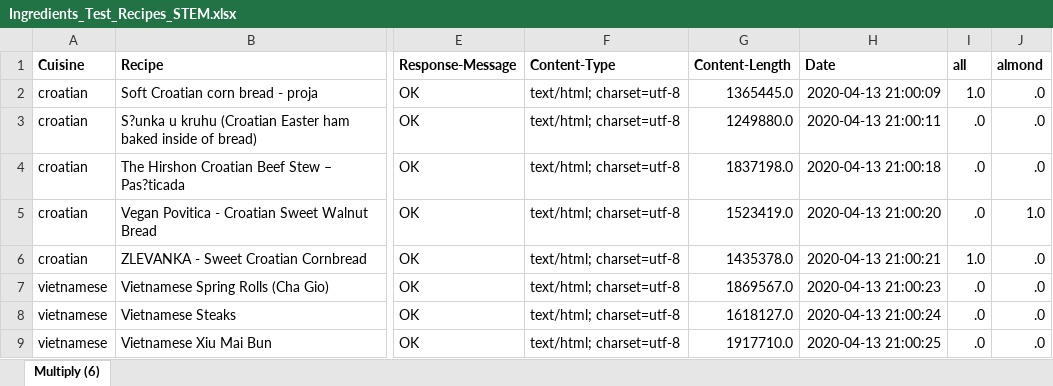
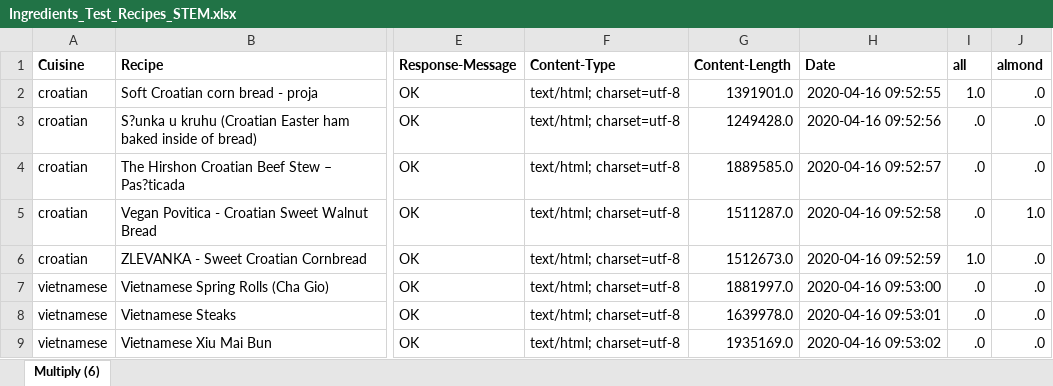
Before and after one commit to stweiler/Big-Data-Projekt, an Excel workbook: Daten/Prozess Outputs/Ingredients_Test_Recipes_STEM.xlsx, sheet Multiply (6), drawn as a sheet; only a part is shown, gaps mark what is left out; values as stored, in another font and other column widths than the file's, no borders; the diff covers the shown part only; the diff names each change by its address in the sheet, - before the commit and + after, or states it on an @@ line.

```diff
--- a/Daten/Prozess Outputs/Ingredients_Test_Recipes_STEM.xlsx (sheet Multiply (6))
+++ b/Daten/Prozess Outputs/Ingredients_Test_Recipes_STEM.xlsx (sheet Multiply (6))
-G2 (Content-Length): 1365445.0
+G2 (Content-Length): 1391901.0
-H2 (Date): 2020-04-13 21:00:09
+H2 (Date): 2020-04-16 09:52:55
-G3 (Content-Length): 1249880.0
+G3 (Content-Length): 1249428.0
-H3 (Date): 2020-04-13 21:00:11
+H3 (Date): 2020-04-16 09:52:56
-G4 (Content-Length): 1837198.0
+G4 (Content-Length): 1889585.0
-H4 (Date): 2020-04-13 21:00:18
+H4 (Date): 2020-04-16 09:52:57
-G5 (Content-Length): 1523419.0
+G5 (Content-Length): 1511287.0
-H5 (Date): 2020-04-13 21:00:20
+H5 (Date): 2020-04-16 09:52:58
-G6 (Content-Length): 1435378.0
+G6 (Content-Length): 1512673.0
-H6 (Date): 2020-04-13 21:00:21
+H6 (Date): 2020-04-16 09:52:59
-G7 (Content-Length): 1869567.0
+G7 (Content-Length): 1881997.0
-H7 (Date): 2020-04-13 21:00:23
+H7 (Date): 2020-04-16 09:53:00
-G8 (Content-Length): 1618127.0
+G8 (Content-Length): 1639978.0
-H8 (Date): 2020-04-13 21:00:24
+H8 (Date): 2020-04-16 09:53:01
-G9 (Content-Length): 1917710.0
+G9 (Content-Length): 1935169.0
-H9 (Date): 2020-04-13 21:00:25
+H9 (Date): 2020-04-16 09:53:02
```
Also changed, not shown: 1 added row and 42 edited cells elsewhere in this sheet, Daten/Prozess Outputs/Ingredients_Test_Recipes.xlsx, Daten/Prozess Outputs/Ingredients_Training_Recipes_STEM.xlsx, 8 other files.
